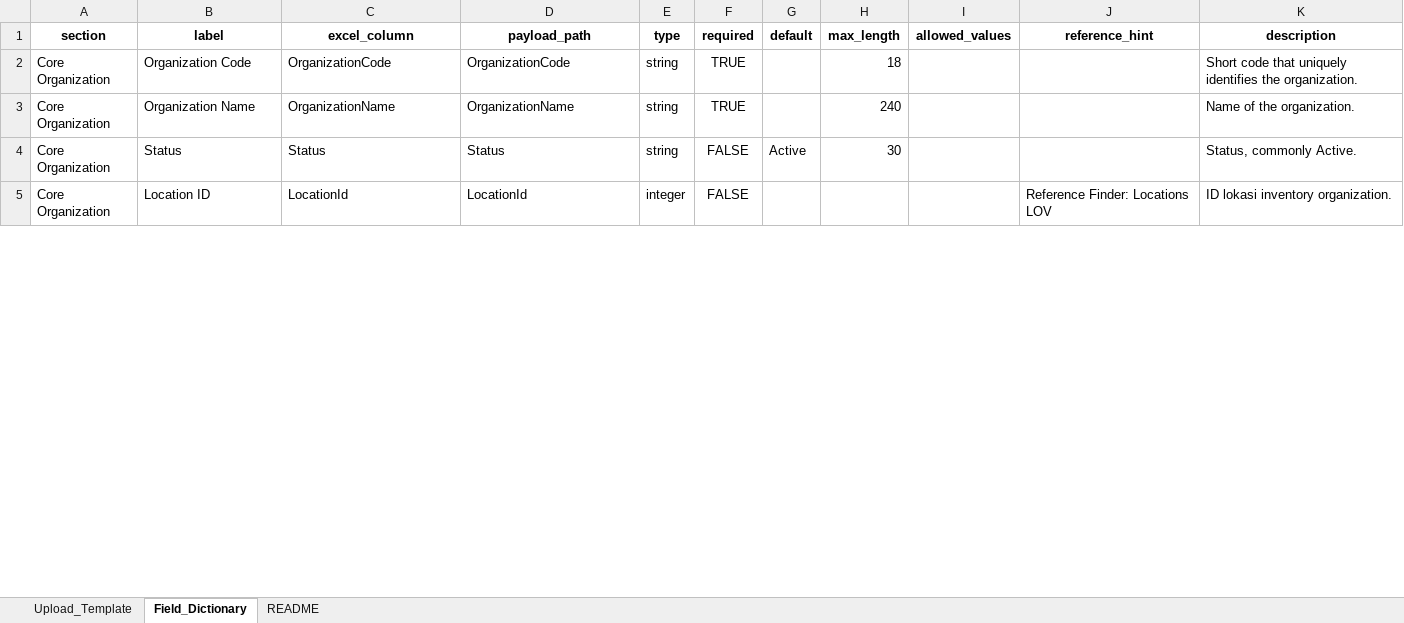
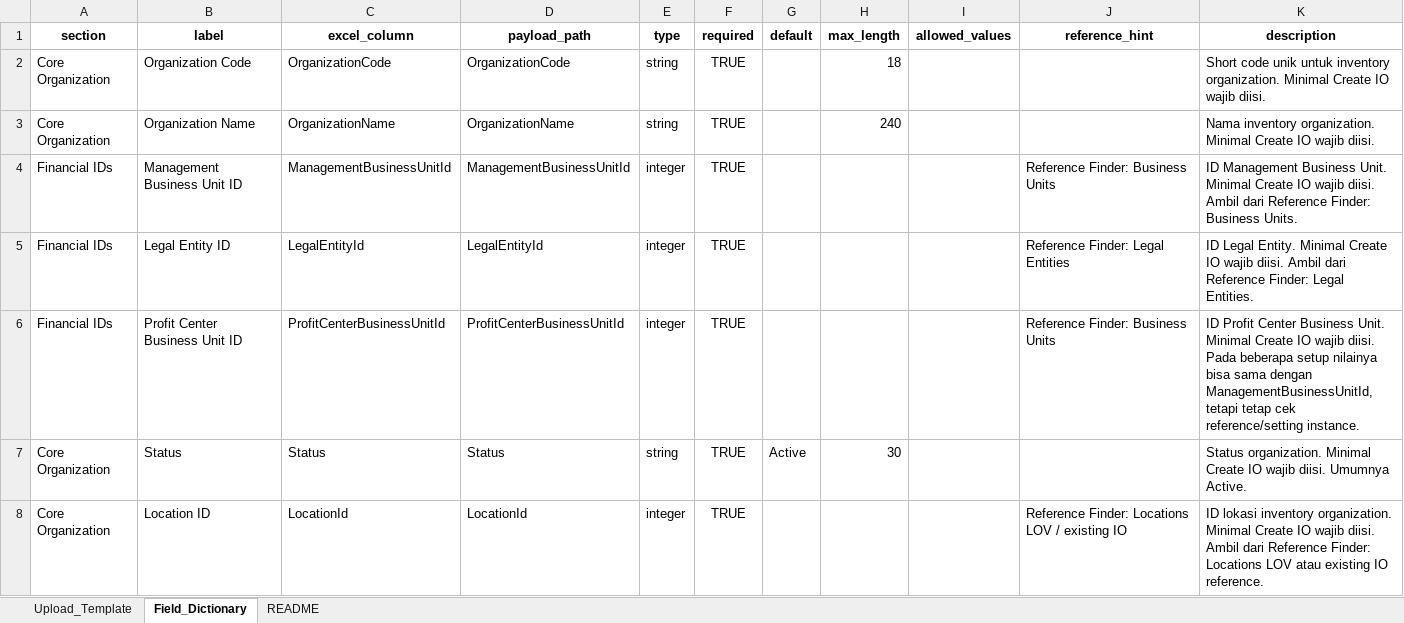
Before and after one commit to Anank1ng/OraFusionIORunner, an Excel workbook: sample_data/inventory_organizations_template.xlsx, sheet Field_Dictionary, drawn as a sheet; only a part is shown; values as stored, in another font and other column widths than the file's, no borders; addresses are those after the commit; the diff covers the shown part only; the diff names each change by its address in the sheet, - before the commit and + after, or states it on an @@ line.

```diff
--- a/sample_data/inventory_organizations_template.xlsx (sheet Field_Dictionary)
+++ b/sample_data/inventory_organizations_template.xlsx (sheet Field_Dictionary)
-K2 (description): Short code that uniquely identifies the organization.
+K2 (description): Short code unik untuk inventory organization. Minimal Create IO wajib diisi.
-K3 (description): Name of the organization.
+K3 (description): Nama inventory organization. Minimal Create IO wajib diisi.
+row 4: Financial IDs | Management Business Unit ID | ManagementBusinessUnitId | ManagementBusinessUnitId | integer | TRUE |  |  |  | Reference Finder: Business Units | ID Management Business Unit. Minimal Create IO wajib diisi. Ambil dari Reference Finder: Business Units.
+row 5: Financial IDs | Legal Entity ID | LegalEntityId | LegalEntityId | integer | TRUE |  |  |  | Reference Finder: Legal Entities | ID Legal Entity. Minimal Create IO wajib diisi. Ambil dari Reference Finder: Legal Entities.
+row 6: Financial IDs | Profit Center Business Unit ID | ProfitCenterBusinessUnitId | ProfitCenterBusinessUnitId | integer | TRUE |  |  |  | Reference Finder: Business Units | ID Profit Center Business Unit. Minimal Create IO wajib diisi. Pada beberapa setup nilainya bisa sama dengan ManagementBusinessUnitId, tetapi tetap cek reference/setting instance.
-F7:F8 (required): FALSE
+F7:F8 (required): TRUE
-K7 (description): Status, commonly Active.
+K7 (description): Status organization. Minimal Create IO wajib diisi. Umumnya Active.
-J8 (reference_hint): Reference Finder: Locations LOV
+J8 (reference_hint): Reference Finder: Locations LOV / existing IO
-K8 (description): …inventory organization.
+K8 (description): …inventory organization. Minimal Create IO wajib diisi. Ambil dari Reference Finder: Locations LOV atau existing IO reference.
```
Also changed, not shown: 73 removed rows and 11 edited cells elsewhere in this sheet, sheet Upload_Template, 3 other files.
